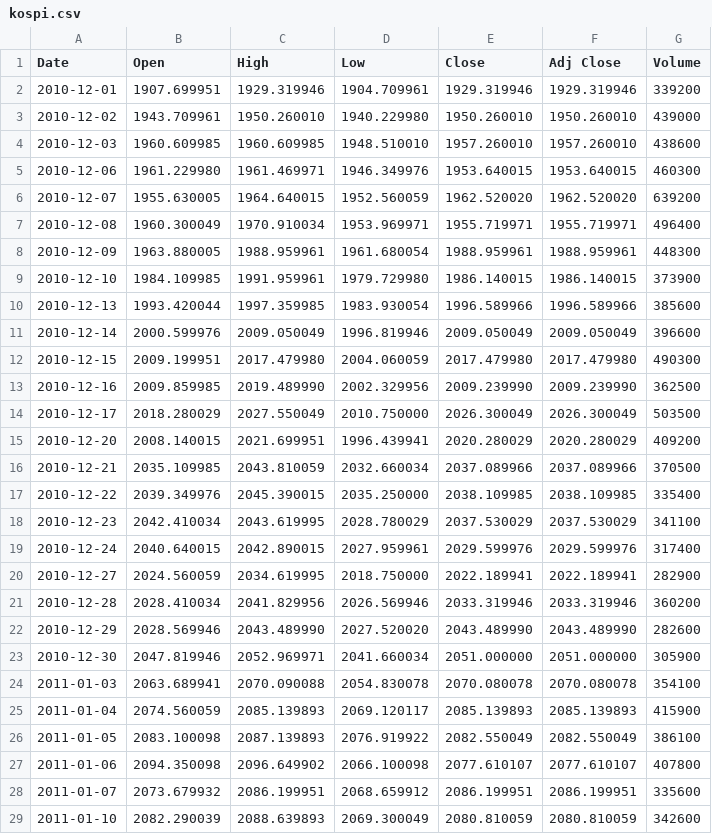
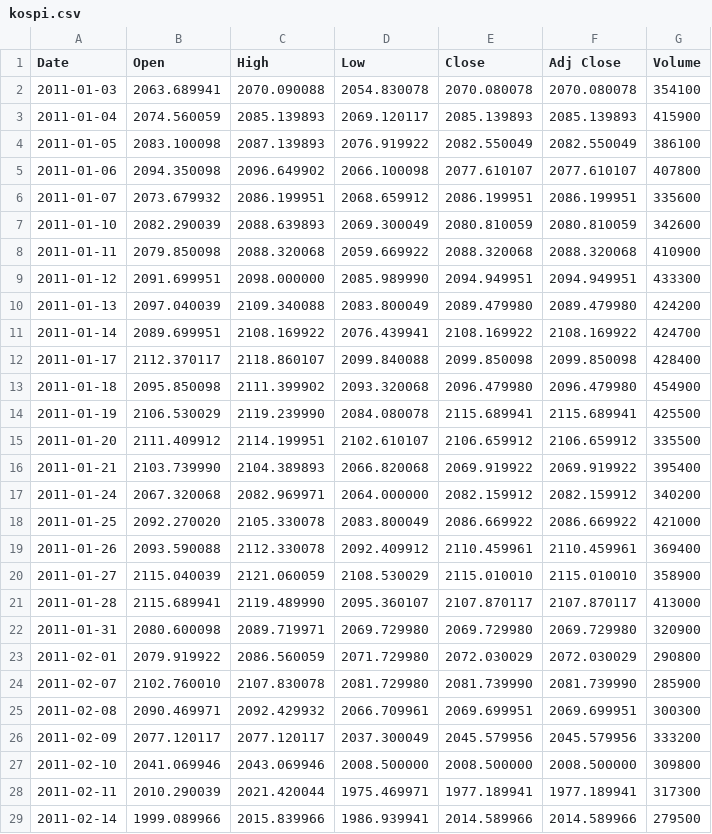
Before and after one commit to eddie8615/cs_project, a CSV file: dataset/kospi.csv, drawn as a sheet; only a part is shown; the shorter side is filled out with more unchanged rows.

```diff
--- a/dataset/kospi.csv
+++ b/dataset/kospi.csv
@@ -1,24 +1,2 @@
 Date,Open,High,Low,Close,Adj Close,Volume
-2010-12-01,1907.699951,1929.319946,1904.709961,1929.319946,1929.319946,339200
-2010-12-02,1943.709961,1950.260010,1940.229980,1950.260010,1950.260010,439000
-2010-12-03,1960.609985,1960.609985,1948.510010,1957.260010,1957.260010,438600
-2010-12-06,1961.229980,1961.469971,1946.349976,1953.640015,1953.640015,460300
-2010-12-07,1955.630005,1964.640015,1952.560059,1962.520020,1962.520020,639200
-2010-12-08,1960.300049,1970.910034,1953.969971,1955.719971,1955.719971,496400
-2010-12-09,1963.880005,1988.959961,1961.680054,1988.959961,1988.959961,448300
-2010-12-10,1984.109985,1991.959961,1979.729980,1986.140015,1986.140015,373900
-2010-12-13,1993.420044,1997.359985,1983.930054,1996.589966,1996.589966,385600
-2010-12-14,2000.599976,2009.050049,1996.819946,2009.050049,2009.050049,396600
-2010-12-15,2009.199951,2017.479980,2004.060059,2017.479980,2017.479980,490300
-2010-12-16,2009.859985,2019.489990,2002.329956,2009.239990,2009.239990,362500
-2010-12-17,2018.280029,2027.550049,2010.750000,2026.300049,2026.300049,503500
-2010-12-20,2008.140015,2021.699951,1996.439941,2020.280029,2020.280029,409200
-2010-12-21,2035.109985,2043.810059,2032.660034,2037.089966,2037.089966,370500
-2010-12-22,2039.349976,2045.390015,2035.250000,2038.109985,2038.109985,335400
-2010-12-23,2042.410034,2043.619995,2028.780029,2037.530029,2037.530029,341100
-2010-12-24,2040.640015,2042.890015,2027.959961,2029.599976,2029.599976,317400
-2010-12-27,2024.560059,2034.619995,2018.750000,2022.189941,2022.189941,282900
-2010-12-28,2028.410034,2041.829956,2026.569946,2033.319946,2033.319946,360200
-2010-12-29,2028.569946,2043.489990,2027.520020,2043.489990,2043.489990,282600
-2010-12-30,2047.819946,2052.969971,2041.660034,2051.000000,2051.000000,305900
 2011-01-03,2063.689941,2070.090088,2054.830078,2070.080078,2070.080078,354100
```
Also changed, not shown: 4 other files.
